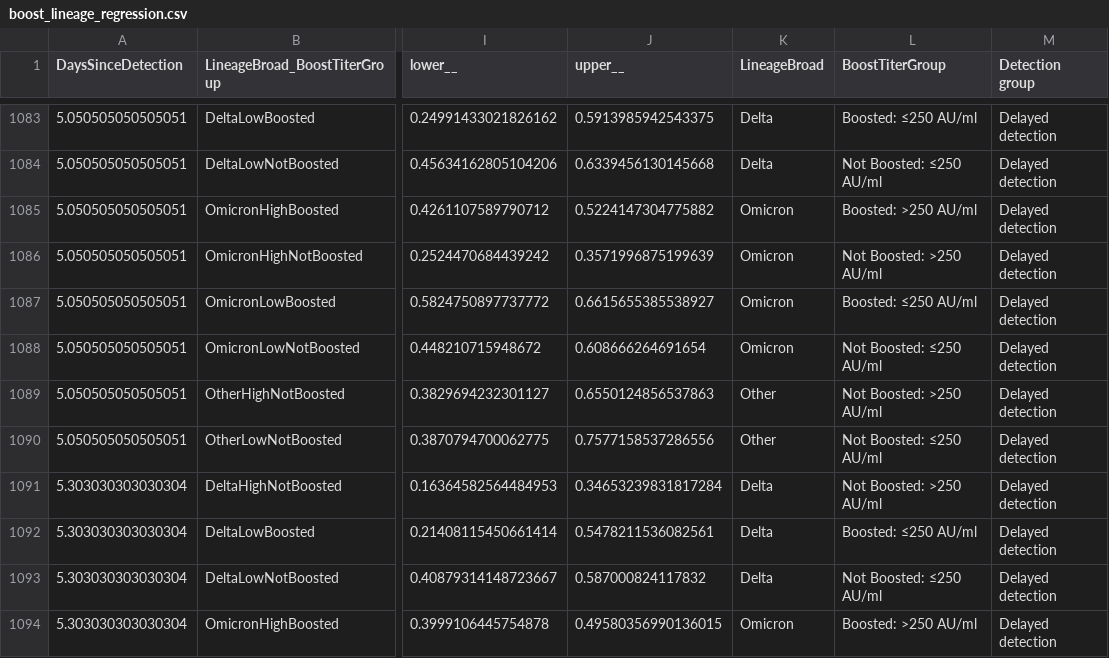
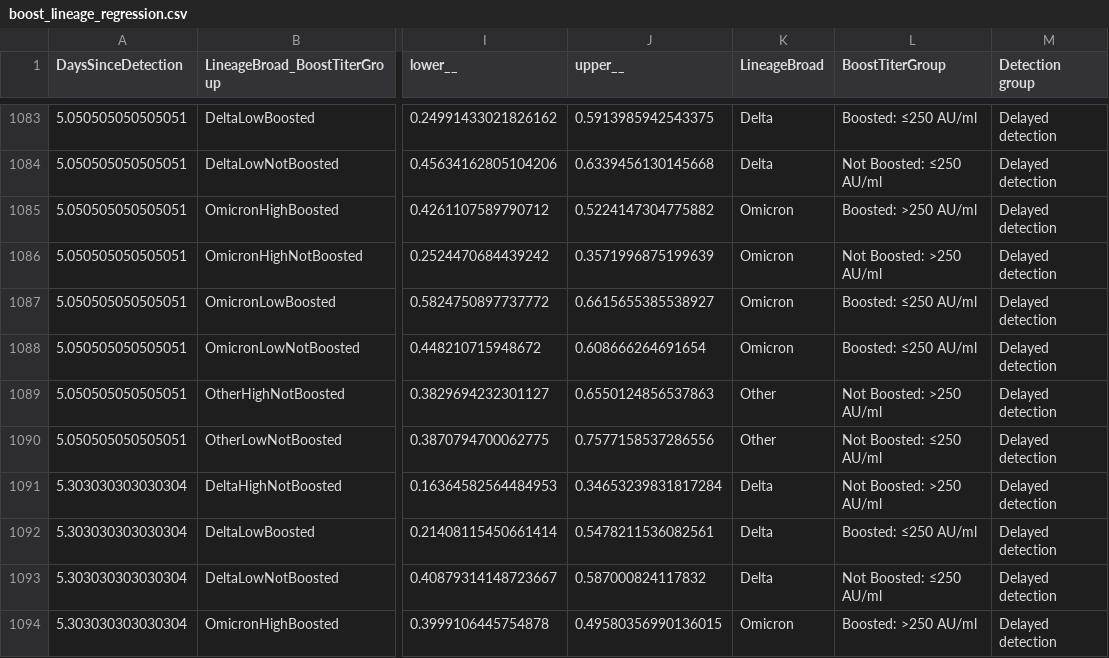
Before and after one commit to gradlab/SC2-kinetics-immune-history, a CSV file: plots/boost_lineage_regression.csv, drawn as a sheet; only a part is shown, gaps mark what is left out; the diff names each change by its address in the sheet, - before the commit and + after, or states it on an @@ line.

```diff
--- a/plots/boost_lineage_regression.csv
+++ b/plots/boost_lineage_regression.csv
-L1088 (BoostTiterGroup): Not Boosted: ≤250 AU/ml
+L1088 (BoostTiterGroup): Boosted: ≤250 AU/ml
```
Also changed, not shown: 58 other files.
